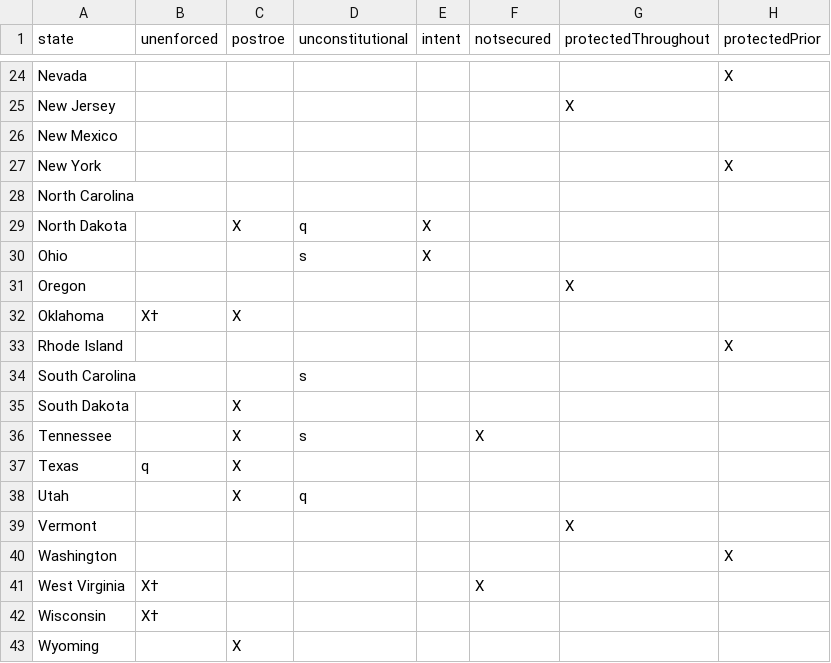
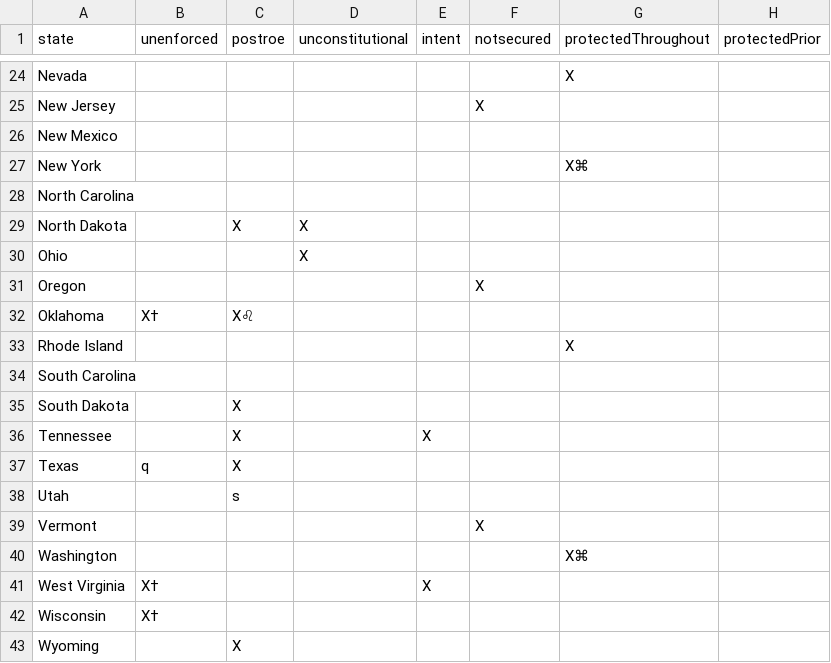
Before and after one commit to enjalot/guttmacher-scrape, a CSV file: data/abortion-policy.csv, drawn as a sheet; only a part is shown, gaps mark what is left out; the diff covers the shown part only; the diff names each change by its address in the sheet, - before the commit and + after, or states it on an @@ line.

```diff
--- a/data/abortion-policy.csv
+++ b/data/abortion-policy.csv
-G24 (protectedThroughout): (empty)
+G24 (protectedThroughout): X
-H24 (protectedPrior): X
+H24 (protectedPrior): (empty)
-F25 (notsecured): (empty)
+F25 (notsecured): X
-G25 (protectedThroughout): X
+G25 (protectedThroughout): (empty)
-G27 (protectedThroughout): (empty)
+G27 (protectedThroughout): X⌘
-H27 (protectedPrior): X
+H27 (protectedPrior): (empty)
-D29 (unconstitutional): q
+D29 (unconstitutional): X
-E29:E30 (intent): X
+E29:E30 (intent): (empty)
-D30 (unconstitutional): s
+D30 (unconstitutional): X
-F31 (notsecured): (empty)
+F31 (notsecured): X
-G31 (protectedThroughout): X
+G31 (protectedThroughout): (empty)
-C32 (postroe): X
+C32 (postroe): X♌
-G33 (protectedThroughout): (empty)
+G33 (protectedThroughout): X
-H33 (protectedPrior): X
+H33 (protectedPrior): (empty)
-D34 (unconstitutional): s
+D34 (unconstitutional): (empty)
-D36 (unconstitutional): s
+D36 (unconstitutional): (empty)
-E36 (intent): (empty)
+E36 (intent): X
-F36 (notsecured): X
+F36 (notsecured): (empty)
-C38 (postroe): X
+C38 (postroe): s
-D38 (unconstitutional): q
+D38 (unconstitutional): (empty)
-F39 (notsecured): (empty)
+F39 (notsecured): X
-G39 (protectedThroughout): X
+G39 (protectedThroughout): (empty)
-G40 (protectedThroughout): (empty)
+G40 (protectedThroughout): X⌘
-H40 (protectedPrior): X
+H40 (protectedPrior): (empty)
-E41 (intent): (empty)
+E41 (intent): X
-F41 (notsecured): X
+F41 (notsecured): (empty)
```
Also changed, not shown: 38 edited cells elsewhere in this file, 9 other files.
